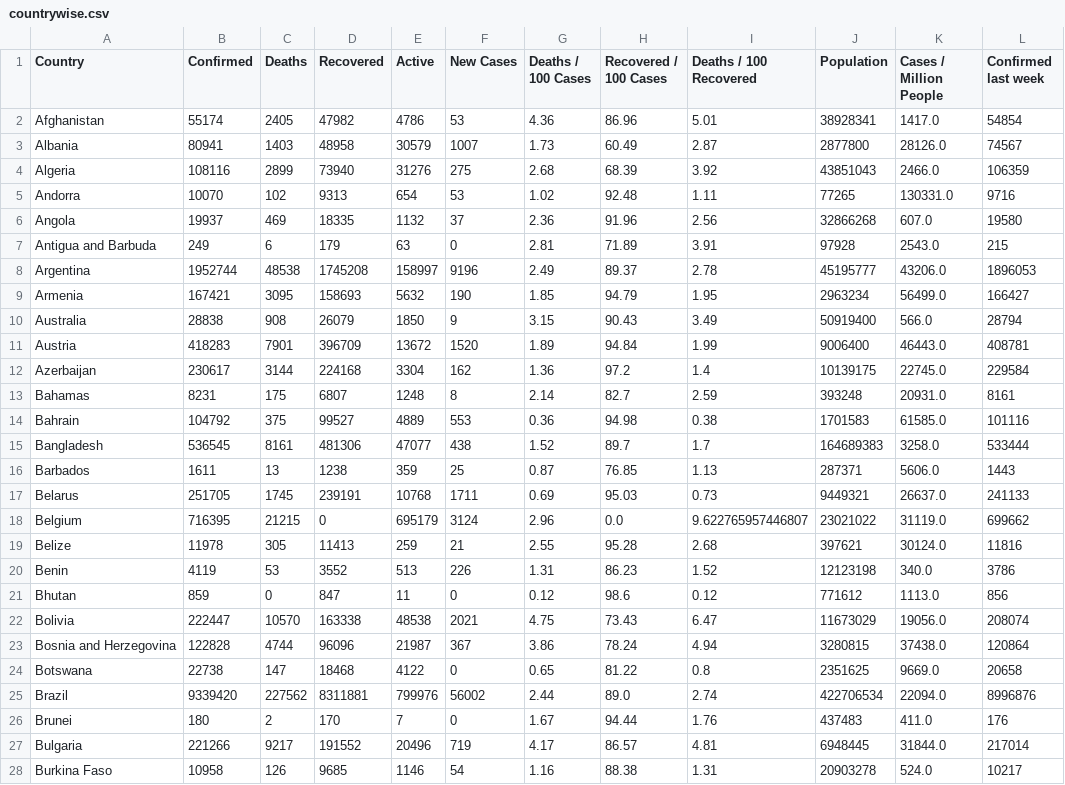
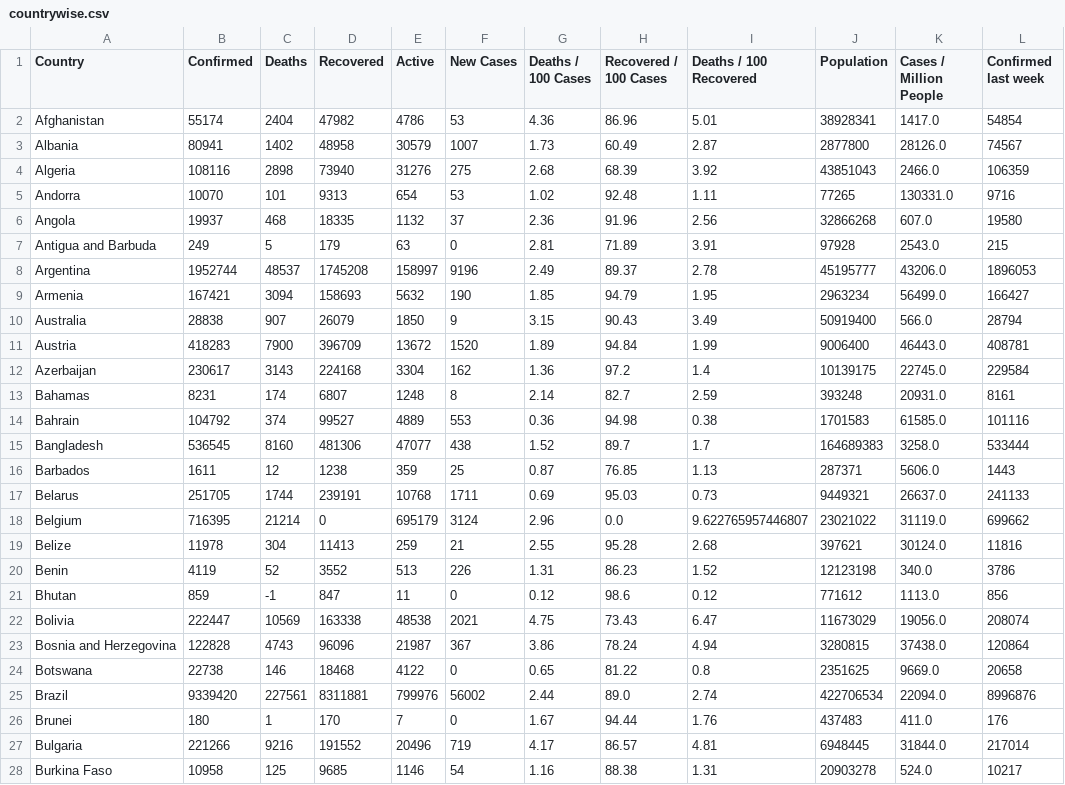
Before and after one commit to bianca990/covid-csv, a CSV file: countrywise.csv, drawn as a sheet; only a part is shown; the diff covers the shown part only; the diff names each change by its address in the sheet, - before the commit and + after, or states it on an @@ line.

```diff
--- a/countrywise.csv
+++ b/countrywise.csv
-C2 (Deaths): 2405
+C2 (Deaths): 2404
-C3 (Deaths): 1403
+C3 (Deaths): 1402
-C4 (Deaths): 2899
+C4 (Deaths): 2898
-C5 (Deaths): 102
+C5 (Deaths): 101
-C6 (Deaths): 469
+C6 (Deaths): 468
-C7 (Deaths): 6
+C7 (Deaths): 5
-C8 (Deaths): 48538
+C8 (Deaths): 48537
-C9 (Deaths): 3095
+C9 (Deaths): 3094
-C10 (Deaths): 908
+C10 (Deaths): 907
-C11 (Deaths): 7901
+C11 (Deaths): 7900
-C12 (Deaths): 3144
+C12 (Deaths): 3143
-C13 (Deaths): 175
+C13 (Deaths): 174
-C14 (Deaths): 375
+C14 (Deaths): 374
-C15 (Deaths): 8161
+C15 (Deaths): 8160
-C16 (Deaths): 13
+C16 (Deaths): 12
-C17 (Deaths): 1745
+C17 (Deaths): 1744
-C18 (Deaths): 21215
+C18 (Deaths): 21214
-C19 (Deaths): 305
+C19 (Deaths): 304
-C20 (Deaths): 53
+C20 (Deaths): 52
-C21 (Deaths): 0
+C21 (Deaths): -1
-C22 (Deaths): 10570
+C22 (Deaths): 10569
-C23 (Deaths): 4744
+C23 (Deaths): 4743
-C24 (Deaths): 147
+C24 (Deaths): 146
-C25 (Deaths): 227562
+C25 (Deaths): 227561
-C26 (Deaths): 2
+C26 (Deaths): 1
-C27 (Deaths): 9217
+C27 (Deaths): 9216
-C28 (Deaths): 126
+C28 (Deaths): 125
```
Also changed, not shown: 165 edited cells elsewhere in this file.
